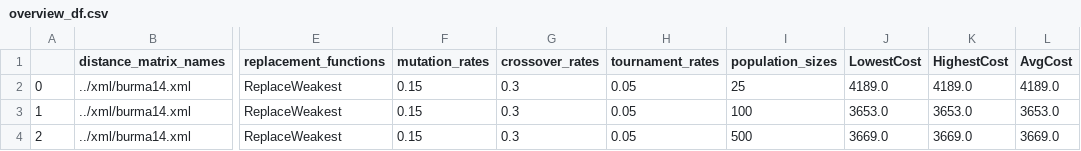
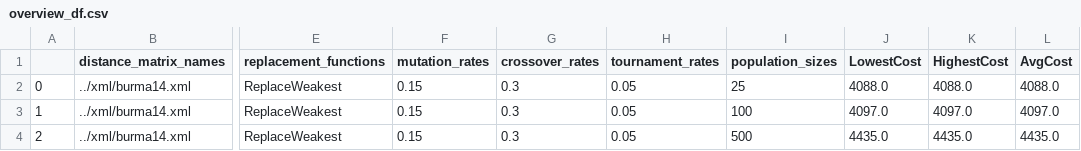
Before and after one commit to franzherm/ea_tsp, a CSV file: csv/overview_df.csv, drawn as a sheet; only a part is shown, gaps mark what is left out; the diff names each change by its address in the sheet, - before the commit and + after, or states it on an @@ line.

```diff
--- a/csv/overview_df.csv
+++ b/csv/overview_df.csv
-J2 (LowestCost): 4189.0
+J2 (LowestCost): 4088.0
-K2 (HighestCost): 4189.0
+K2 (HighestCost): 4088.0
-L2 (AvgCost): 4189.0
+L2 (AvgCost): 4088.0
-J3 (LowestCost): 3653.0
+J3 (LowestCost): 4097.0
-K3 (HighestCost): 3653.0
+K3 (HighestCost): 4097.0
-L3 (AvgCost): 3653.0
+L3 (AvgCost): 4097.0
-J4 (LowestCost): 3669.0
+J4 (LowestCost): 4435.0
-K4 (HighestCost): 3669.0
+K4 (HighestCost): 4435.0
-L4 (AvgCost): 3669.0
+L4 (AvgCost): 4435.0
```
Also changed, not shown: 3 other files.
